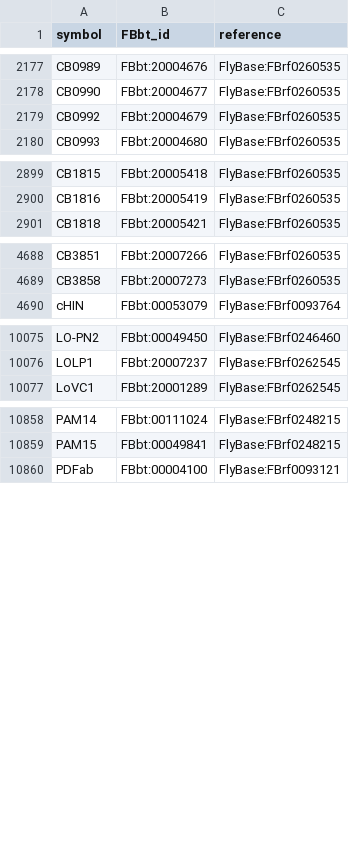
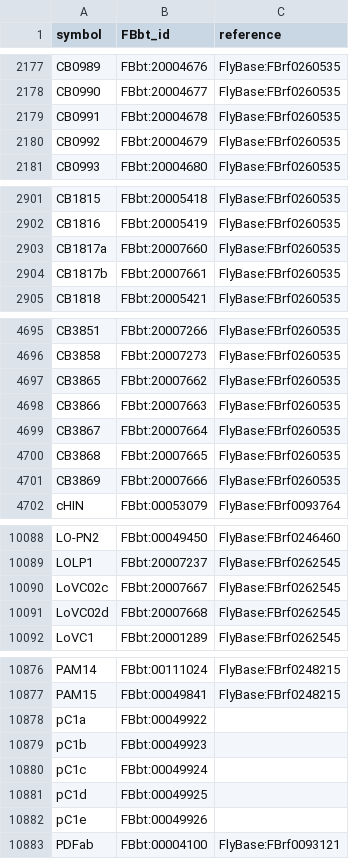
Before and after one commit to FlyBase/drosophila-anatomy-developmental-ontology, a TSV file: src/ontology/neuron_symbols.tsv, drawn as a sheet; only a part is shown, gaps mark what is left out; the diff covers the shown part only.

Commit message:
add some missing symbols

```diff
--- a/src/ontology/neuron_symbols.tsv
+++ b/src/ontology/neuron_symbols.tsv
@@ -2178,2 +2178,3 @@ CB0989	FBbt:20004676	FlyBase:FBrf0260535
 CB0990	FBbt:20004677	FlyBase:FBrf0260535
+CB0991	FBbt:20004678	FlyBase:FBrf0260535
 CB0992	FBbt:20004679	FlyBase:FBrf0260535
@@ -2900,2 +2902,4 @@ CB1815	FBbt:20005418	FlyBase:FBrf0260535
 CB1816	FBbt:20005419	FlyBase:FBrf0260535
+CB1817a	FBbt:20007660	FlyBase:FBrf0260535
+CB1817b	FBbt:20007661	FlyBase:FBrf0260535
 CB1818	FBbt:20005421	FlyBase:FBrf0260535
@@ -4689,2 +4696,7 @@ CB3851	FBbt:20007266	FlyBase:FBrf0260535
 CB3858	FBbt:20007273	FlyBase:FBrf0260535
+CB3865	FBbt:20007662	FlyBase:FBrf0260535
+CB3866	FBbt:20007663	FlyBase:FBrf0260535
+CB3867	FBbt:20007664	FlyBase:FBrf0260535
+CB3868	FBbt:20007665	FlyBase:FBrf0260535
+CB3869	FBbt:20007666	FlyBase:FBrf0260535
 cHIN	FBbt:00053079	FlyBase:FBrf0093764
@@ -10076,2 +10089,4 @@ LO-PN2	FBbt:00049450	FlyBase:FBrf0246460
 LOLP1	FBbt:20007237	FlyBase:FBrf0262545
+LoVC02c	FBbt:20007667	FlyBase:FBrf0262545
+LoVC02d	FBbt:20007668	FlyBase:FBrf0262545
 LoVC1	FBbt:20001289	FlyBase:FBrf0262545
@@ -10859,2 +10877,7 @@ PAM14	FBbt:00111024	FlyBase:FBrf0248215
 PAM15	FBbt:00049841	FlyBase:FBrf0248215
+pC1a	FBbt:00049922	
+pC1b	FBbt:00049923	
+pC1c	FBbt:00049924	
+pC1d	FBbt:00049925	
+pC1e	FBbt:00049926	
 PDFab	FBbt:00004100	FlyBase:FBrf0093121
```
Also changed, not shown: 8 added rows elsewhere in this file, 2 other files.
